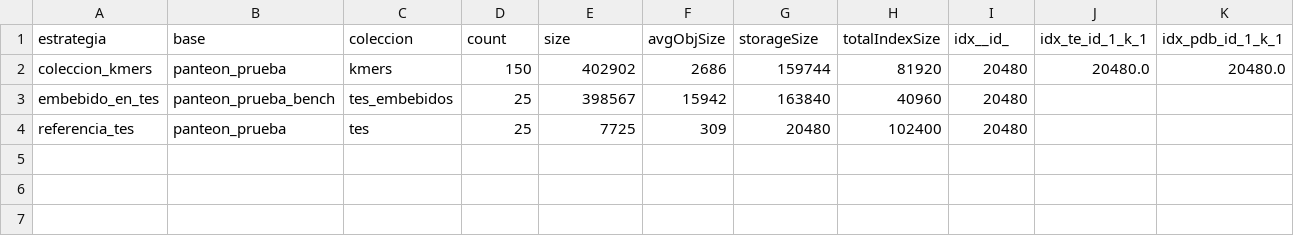
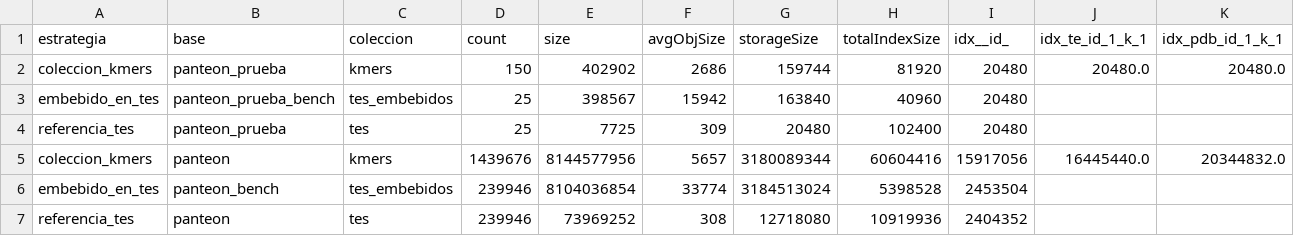
Before and after one commit to ThomasToro/transposable-elements-db, a CSV file: resultados/benchmark_espacio.csv, drawn as a sheet; only a part is shown; rows hold the shown columns only; the diff names each change by its address in the sheet, - before the commit and + after, or states it on an @@ line.

Commit message:
Benchmark de carga y espacio sobre panteon: tablas, figuras e insumos

```diff
--- a/resultados/benchmark_espacio.csv
+++ b/resultados/benchmark_espacio.csv
+row 5: coleccion_kmers | panteon | kmers | 1439676 | 8144577956 | 5657 | 3180089344 | 60604416 | 15917056 | 16445440.0 | 20344832.0
+row 6: embebido_en_tes | panteon_bench | tes_embebidos | 239946 | 8104036854 | 33774 | 3184513024 | 5398528 | 2453504
+row 7: referencia_tes | panteon | tes | 239946 | 73969252 | 308 | 12718080 | 10919936 | 2404352
```
Also changed, not shown: 4 other files.
